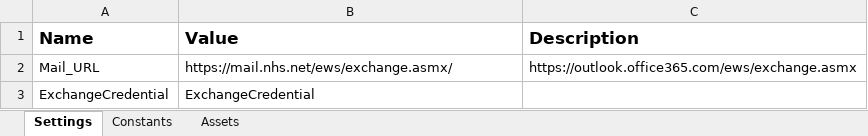
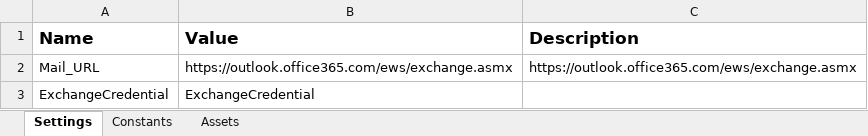
Before and after one commit to punitbajaj80/Techgig_Virtual_Ticket_Priority_Sentiment, an Excel workbook: Techgig_Virtual_Priority_Ticket_Sentiment/Data/Config.xlsx, sheet Settings, drawn as a sheet; values as stored, in another font and other column widths than the file's, no borders; the diff names each change by its address in the sheet, - before the commit and + after, or states it on an @@ line.

Commit message:
Add files via upload

```diff
--- a/Techgig_Virtual_Priority_Ticket_Sentiment/Data/Config.xlsx (sheet Settings)
+++ b/Techgig_Virtual_Priority_Ticket_Sentiment/Data/Config.xlsx (sheet Settings)
-B2 (Value): https://mail.nhs.net/ews/exchange.asmx/
+B2 (Value): https://outlook.office365.com/ews/exchange.asmx
```
